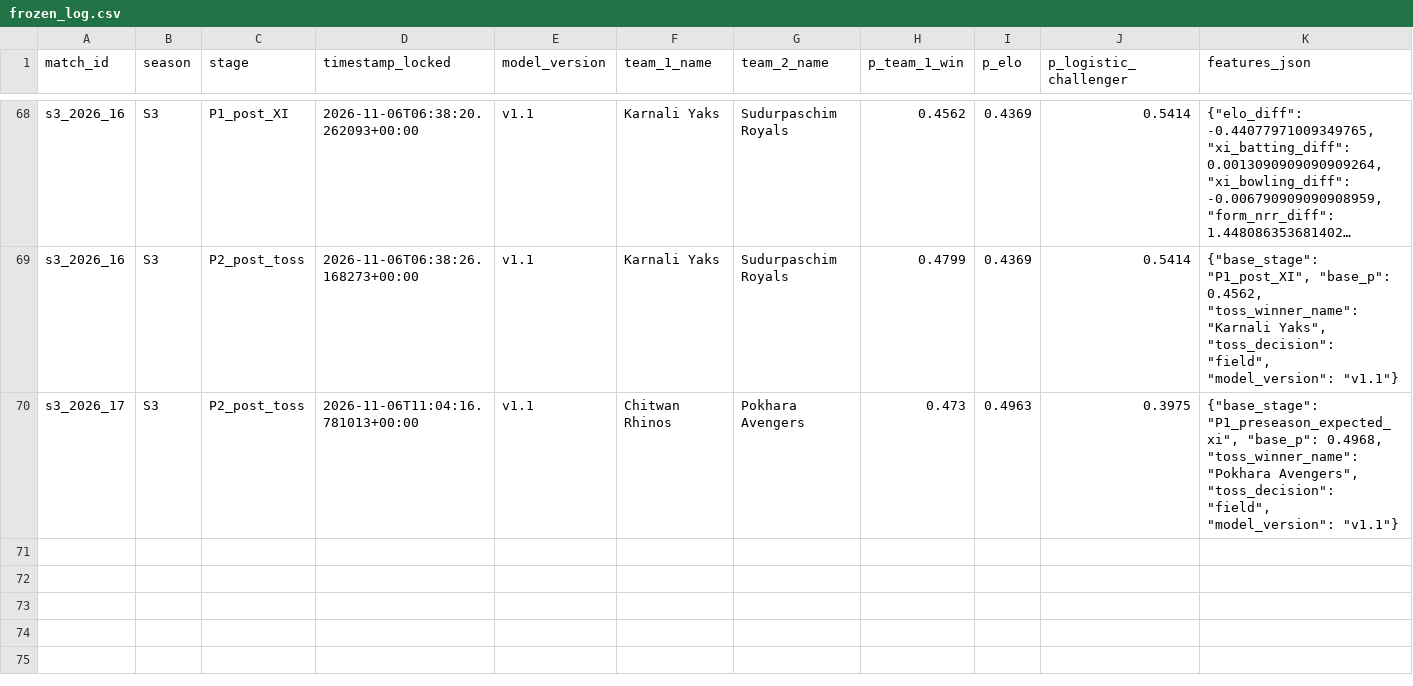
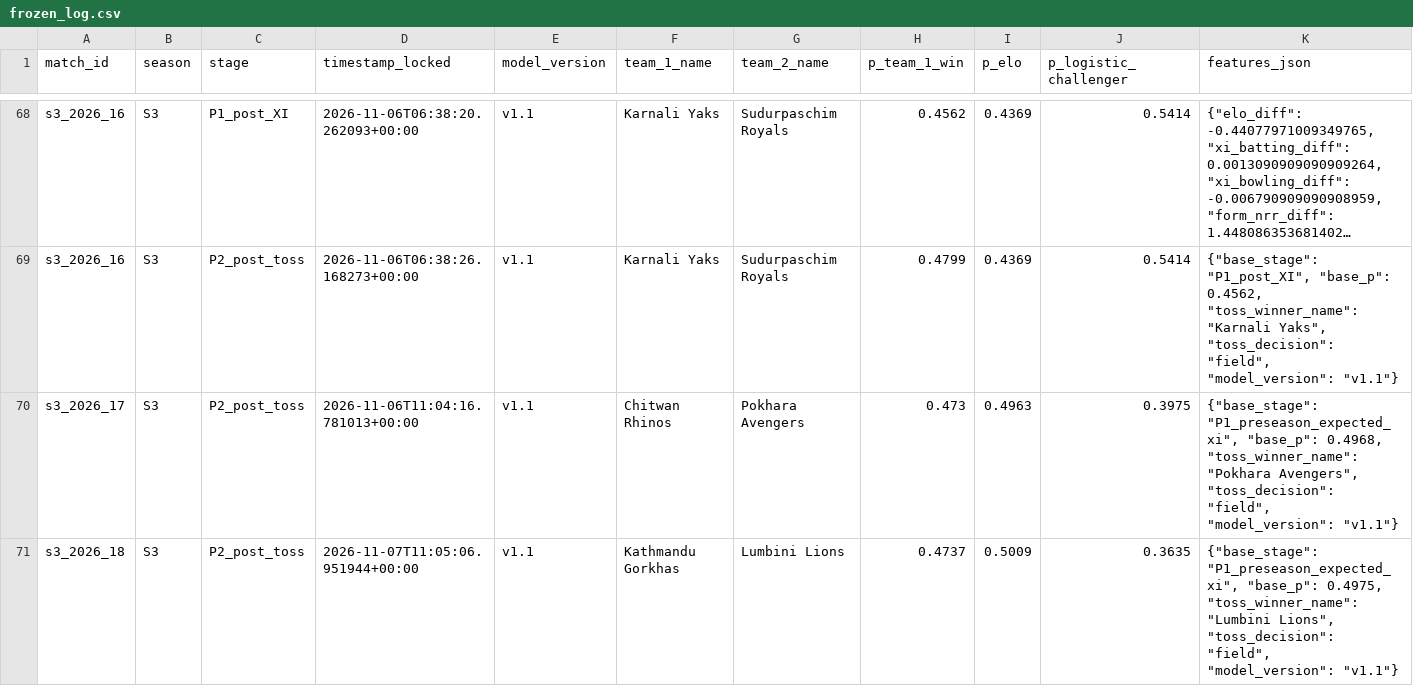
Before and after one commit to Dikshant-Neupane/CricNepal, a CSV file: data/predictions/frozen_log.csv, drawn as a sheet; only a part is shown, gaps mark what is left out; long unchanged cells end in …; the diff names each change by its address in the sheet, - before the commit and + after, or states it on an @@ line.

Commit message:
data: lock Match 18 post-toss predictions

```diff
--- a/data/predictions/frozen_log.csv
+++ b/data/predictions/frozen_log.csv
+row 71: s3_2026_18 | S3 | P2_post_toss | 2026-11-07T11:05:06.951944+00:00 | v1.1 | Kathmandu Gorkhas | Lumbini Lions | 0.4737 | 0.5009 | 0.3635 | {"base_stage": "P1_preseason_expected_xi", "base_p": 0.4975, "toss_winner_name": "Lumbini Lions", "toss_decision": "field", "model_version": "v1.1"}
```
Also changed, not shown: 2 other files.
